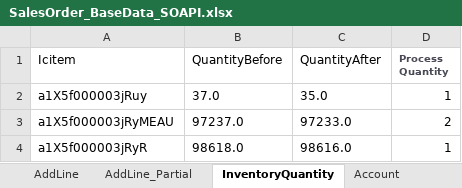
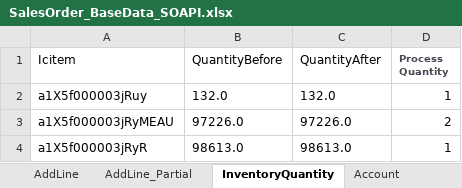
Before and after one commit to msuryawanshi20/rstk_PROVAR-COPADO, an Excel workbook: templates/AutomationOrg/SalesOrder_BaseData_SOAPI.xlsx, sheet InventoryQuantity, drawn as a sheet; values as stored, in another font and other column widths than the file's, no borders; the diff names each change by its address in the sheet, - before the commit and + after, or states it on an @@ line.

```diff
--- a/templates/AutomationOrg/SalesOrder_BaseData_SOAPI.xlsx (sheet InventoryQuantity)
+++ b/templates/AutomationOrg/SalesOrder_BaseData_SOAPI.xlsx (sheet InventoryQuantity)
-B2 (QuantityBefore): 37.0
+B2 (QuantityBefore): 132.0
-C2 (QuantityAfter): 35.0
+C2 (QuantityAfter): 132.0
-B3 (QuantityBefore): 97237.0
+B3 (QuantityBefore): 97226.0
-C3 (QuantityAfter): 97233.0
+C3 (QuantityAfter): 97226.0
-B4 (QuantityBefore): 98618.0
+B4 (QuantityBefore): 98613.0
-C4 (QuantityAfter): 98616.0
+C4 (QuantityAfter): 98613.0
```
Also changed, not shown: 23 other files.
